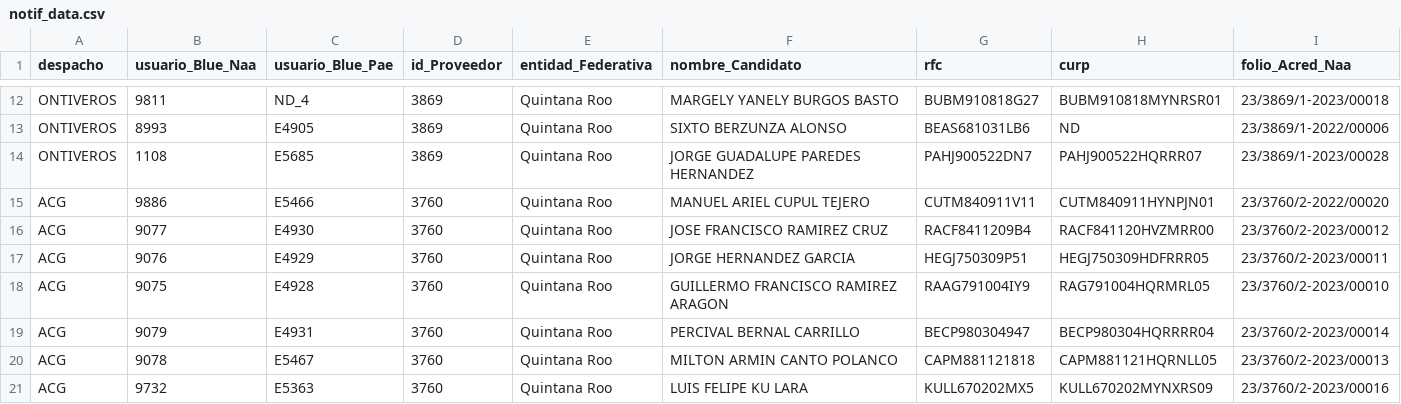
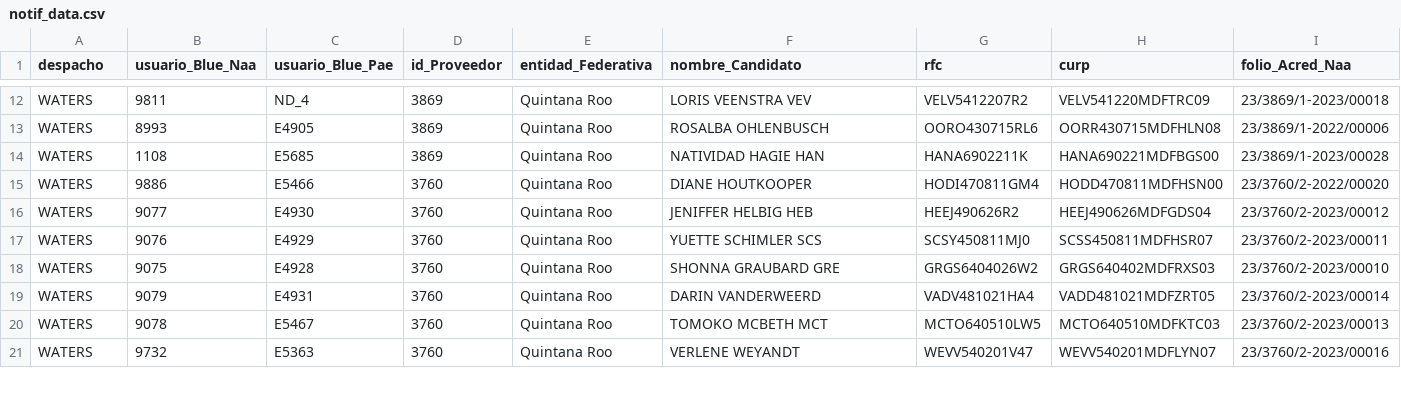
Before and after one commit to Dan399/streamlit_tracker_map, a CSV file: Data/notif_data.csv, drawn as a sheet; only a part is shown, gaps mark what is left out; the diff covers the shown part only; the diff names each change by its address in the sheet, - before the commit and + after, or states it on an @@ line.

Commit message:
Add files via upload

```diff
--- a/Data/notif_data.csv
+++ b/Data/notif_data.csv
-A12:A14 (despacho): ONTIVEROS
+A12:A14 (despacho): WATERS
-F12 (nombre_Candidato): MARGELY YANELY BURGOS BASTO
+F12 (nombre_Candidato): LORIS VEENSTRA VEV
-G12 (rfc): BUBM910818G27
+G12 (rfc): VELV5412207R2
-H12 (curp): BUBM910818MYNRSR01
+H12 (curp): VELV541220MDFTRC09
-F13 (nombre_Candidato): SIXTO BERZUNZA ALONSO
+F13 (nombre_Candidato): ROSALBA OHLENBUSCH
-G13 (rfc): BEAS681031LB6
+G13 (rfc): OORO430715RL6
-H13 (curp): ND
+H13 (curp): OORR430715MDFHLN08
-F14 (nombre_Candidato): JORGE GUADALUPE PAREDES HERNANDEZ
+F14 (nombre_Candidato): NATIVIDAD HAGIE HAN
-G14 (rfc): PAHJ900522DN7
+G14 (rfc): HANA6902211K
-H14 (curp): PAHJ900522HQRRR07
+H14 (curp): HANA690221MDFBGS00
-A15:A21 (despacho): ACG
+A15:A21 (despacho): WATERS
-F15 (nombre_Candidato): MANUEL ARIEL CUPUL TEJERO
+F15 (nombre_Candidato): DIANE HOUTKOOPER
-G15 (rfc): CUTM840911V11
+G15 (rfc): HODI470811GM4
-H15 (curp): CUTM840911HYNPJN01
+H15 (curp): HODD470811MDFHSN00
-F16 (nombre_Candidato): JOSE FRANCISCO RAMIREZ CRUZ
+F16 (nombre_Candidato): JENIFFER HELBIG HEB
-G16 (rfc): RACF8411209B4
+G16 (rfc): HEEJ490626R2
-H16 (curp): RACF841120HVZMRR00
+H16 (curp): HEEJ490626MDFGDS04
-F17 (nombre_Candidato): JORGE HERNANDEZ GARCIA
+F17 (nombre_Candidato): YUETTE SCHIMLER SCS
-G17 (rfc): HEGJ750309P51
+G17 (rfc): SCSY450811MJ0
-H17 (curp): HEGJ750309HDFRRR05
+H17 (curp): SCSS450811MDFHSR07
-F18 (nombre_Candidato): GUILLERMO FRANCISCO RAMIREZ ARAGON
+F18 (nombre_Candidato): SHONNA GRAUBARD GRE
-G18 (rfc): RAAG791004IY9
+G18 (rfc): GRGS6404026W2
-H18 (curp): RAG791004HQRMRL05
+H18 (curp): GRGS640402MDFRXS03
-F19 (nombre_Candidato): PERCIVAL BERNAL CARRILLO
+F19 (nombre_Candidato): DARIN VANDERWEERD
-G19 (rfc): BECP980304947
+G19 (rfc): VADV481021HA4
-H19 (curp): BECP980304HQRRRR04
+H19 (curp): VADD481021MDFZRT05
-F20 (nombre_Candidato): MILTON ARMIN CANTO POLANCO
+F20 (nombre_Candidato): TOMOKO MCBETH MCT
-G20 (rfc): CAPM881121818
+G20 (rfc): MCTO640510LW5
-H20 (curp): CAPM881121HQRNLL05
+H20 (curp): MCTO640510MDFKTC03
-F21 (nombre_Candidato): LUIS FELIPE KU LARA
+F21 (nombre_Candidato): VERLENE WEYANDT
-G21 (rfc): KULL670202MX5
+G21 (rfc): WEVV540201V47
-H21 (curp): KULL670202MYNXRS09
+H21 (curp): WEVV540201MDFLYN07
```
Also changed, not shown: 6 added rows and 106 edited cells elsewhere in this file.
